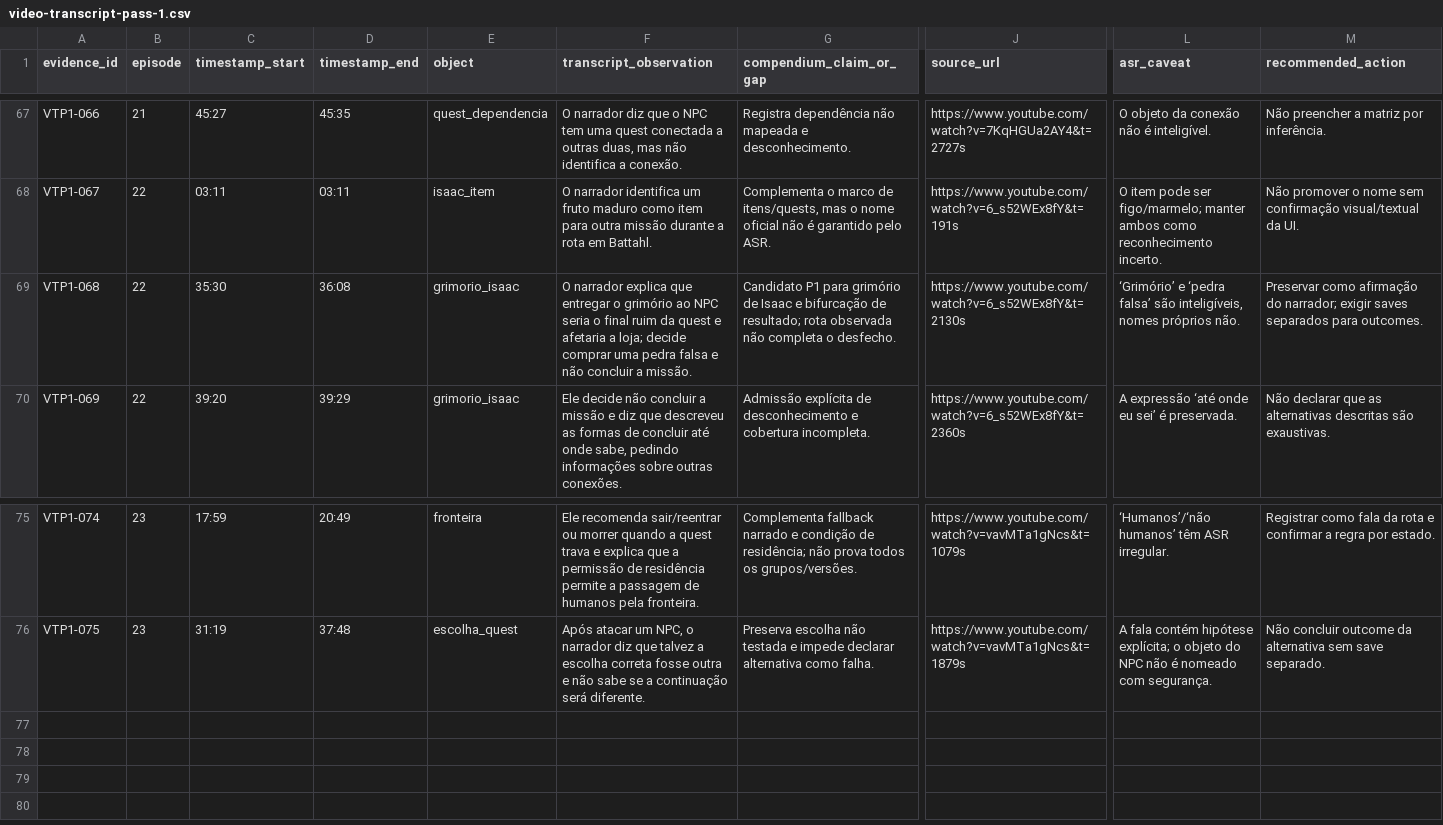
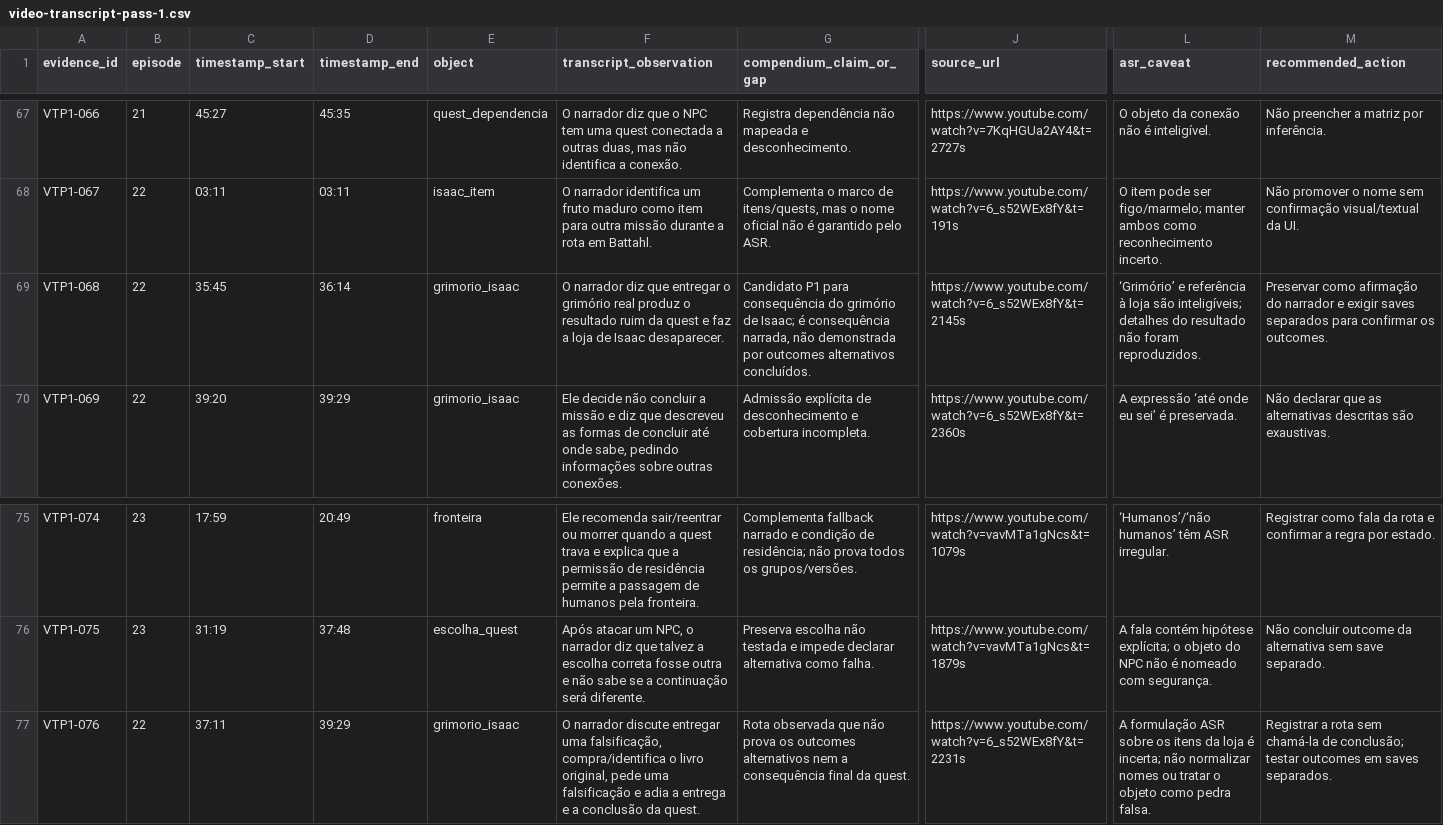
Before and after one commit to Umbraeon/dd2, a CSV file: docs/audit/video-transcript-pass-1.csv, drawn as a sheet; only a part is shown, gaps mark what is left out; rows hold the shown columns only; the diff names each change by its address in the sheet, - before the commit and + after, or states it on an @@ line.

Commit message:
docs(audit): split Isaac grimoire evidence

```diff
--- a/docs/audit/video-transcript-pass-1.csv
+++ b/docs/audit/video-transcript-pass-1.csv
-C69 (timestamp_start): 35:30
+C69 (timestamp_start): 35:45
-D69 (timestamp_end): 36:08
+D69 (timestamp_end): 36:14
-F69 (transcript_observation): O narrador explica que entregar o grimório ao NPC seria o final ruim da quest e afetaria a loja; decide comprar uma pedra falsa e não concluir a missão.
+F69 (transcript_observation): O narrador diz que entregar o grimório real produz o resultado ruim da quest e faz a loja de Isaac desaparecer.
-G69 (compendium_claim_or_gap): …P1 para grimório de Isaac e bifurcação de resultado; rota observada não completa o desfecho.
+G69 (compendium_claim_or_gap): …P1 para consequência do grimório de Isaac; é consequência narrada, não demonstrada por outcomes alternativos concluídos.
-J69 (source_url): https://www.youtube.com/watch?v=6_s52WEx8fY&t=2130s
+J69 (source_url): https://www.youtube.com/watch?v=6_s52WEx8fY&t=2145s
-L69 (asr_caveat): ‘Grimório’ e ‘pedra falsa’ são inteligíveis, nomes próprios não.
+L69 (asr_caveat): ‘Grimório’ e referência à loja são inteligíveis; detalhes do resultado não foram reproduzidos.
-M69 (recommended_action): …afirmação do narrador; exigir saves separados para outcomes.
+M69 (recommended_action): …afirmação do narrador e exigir saves separados para confirmar os outcomes.
+row 77: VTP1-076 | 22 | 37:11 | 39:29 | grimorio_isaac | O narrador discute entregar uma falsificação, compra/identifica o livro original, pede uma falsificação e adia a entrega e a conclusão da quest. | Rota observada que não prova os outcomes alternativos nem a consequência final da quest. | https://www.youtube.com/watch?v=6_s52WEx8fY&t=2231s | A formulação ASR sobre os itens da loja é incerta; não normalizar nomes ou tratar o objeto como pedra falsa. | Registrar a rota sem chamá-la de conclusão; testar outcomes em saves separados.
```
Also changed, not shown: 1 other file.
